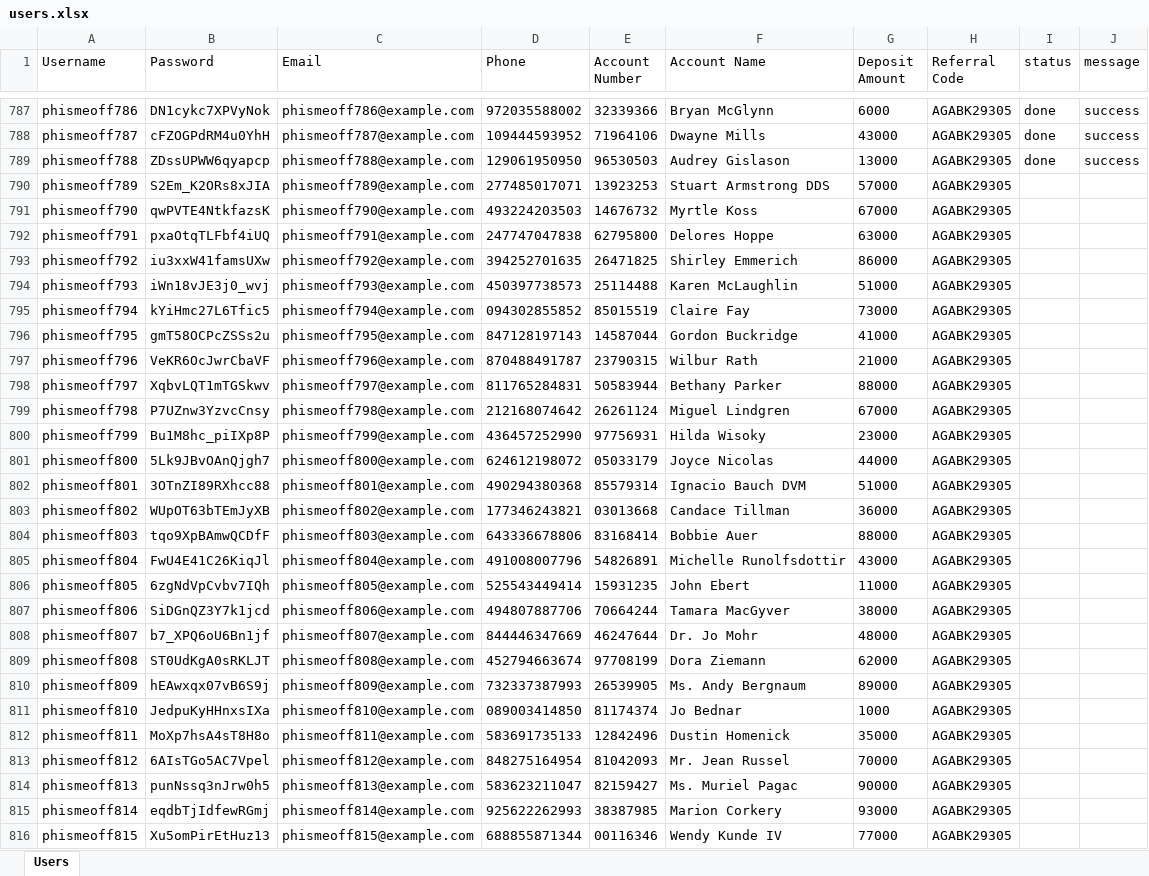
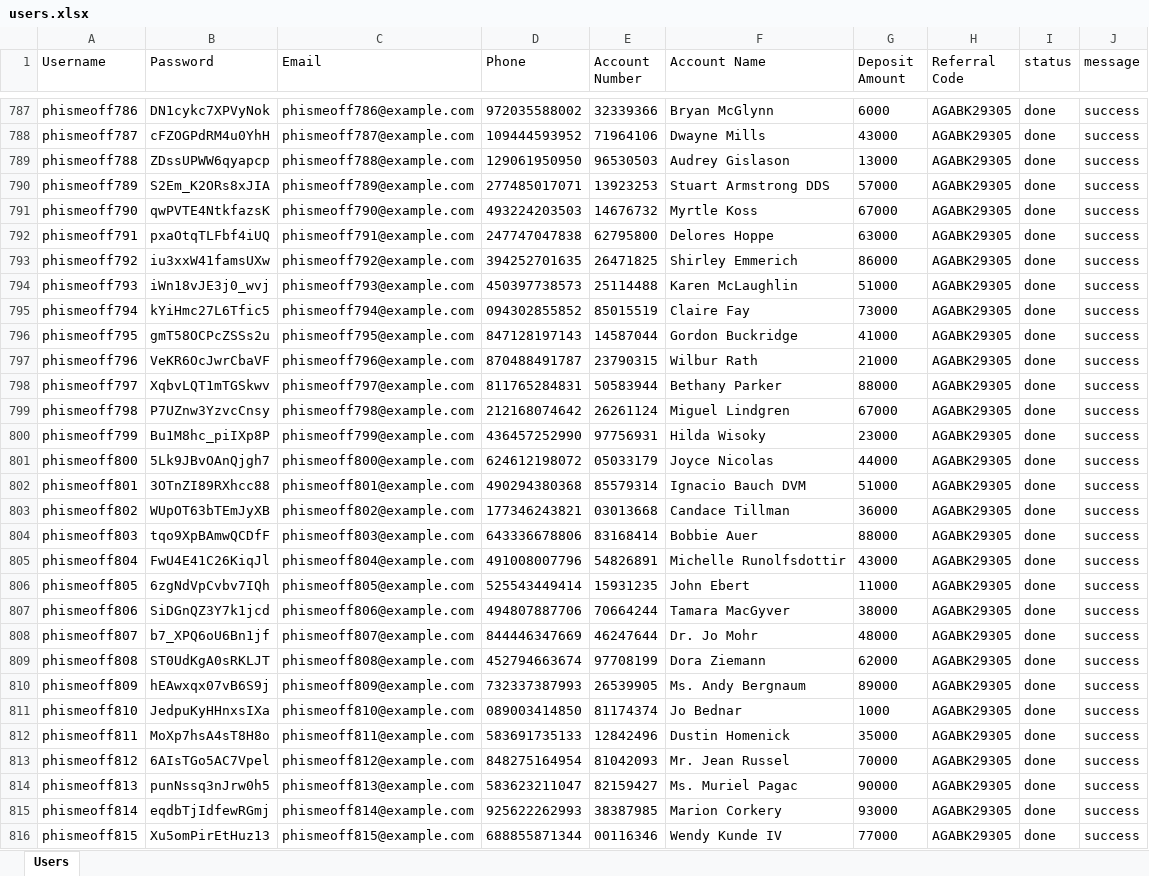
Before and after one commit to NaraTouch/attack-puppeteer, an Excel workbook: users.xlsx, sheet Users, drawn as a sheet; only a part is shown, gaps mark what is left out; values as stored, in another font and other column widths than the file's, no borders; charts and pictures not drawn; the diff covers the shown part only; the diff names each change by its address in the sheet, - before the commit and + after, or states it on an @@ line.

```diff
--- a/users.xlsx (sheet Users)
+++ b/users.xlsx (sheet Users)
-I790:I816 (status): (empty)
+I790:I816 (status): done
-J790:J816 (message): (empty)
+J790:J816 (message): success
```
Also changed, not shown: 62 edited cells elsewhere in this sheet, phismeoff.xlsx, 5 other files.
